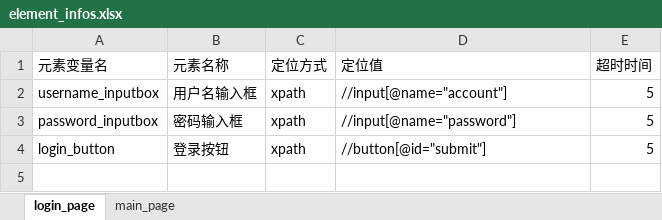
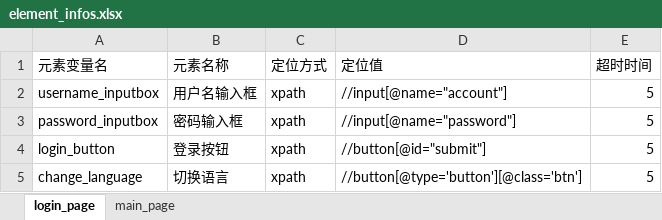
Before and after one commit to anqier-lala/PO_001, an Excel workbook: element_info_datas/element_infos.xlsx, sheet login_page, drawn as a sheet; values as stored, in another font and other column widths than the file's, no borders; the diff names each change by its address in the sheet, - before the commit and + after, or states it on an @@ line.

```diff
--- a/element_info_datas/element_infos.xlsx (sheet login_page)
+++ b/element_info_datas/element_infos.xlsx (sheet login_page)
+row 5: change_language | 切换语言 | xpath | //button[@type='button'][@class='btn'] | 5
```
Also changed, not shown: 7 other files.
